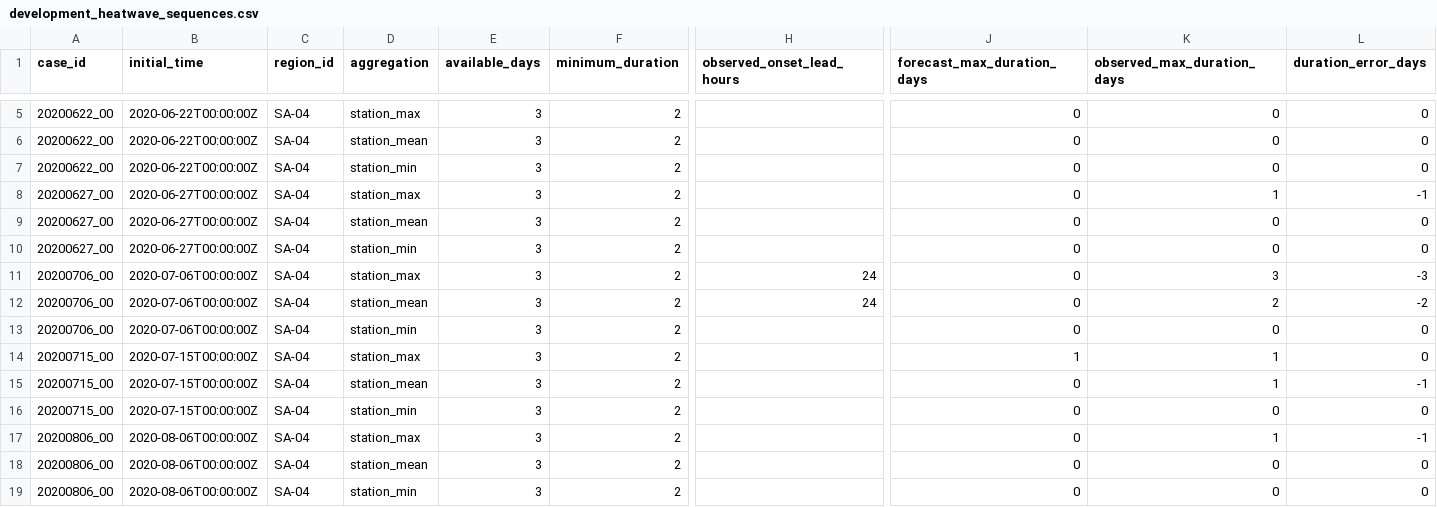
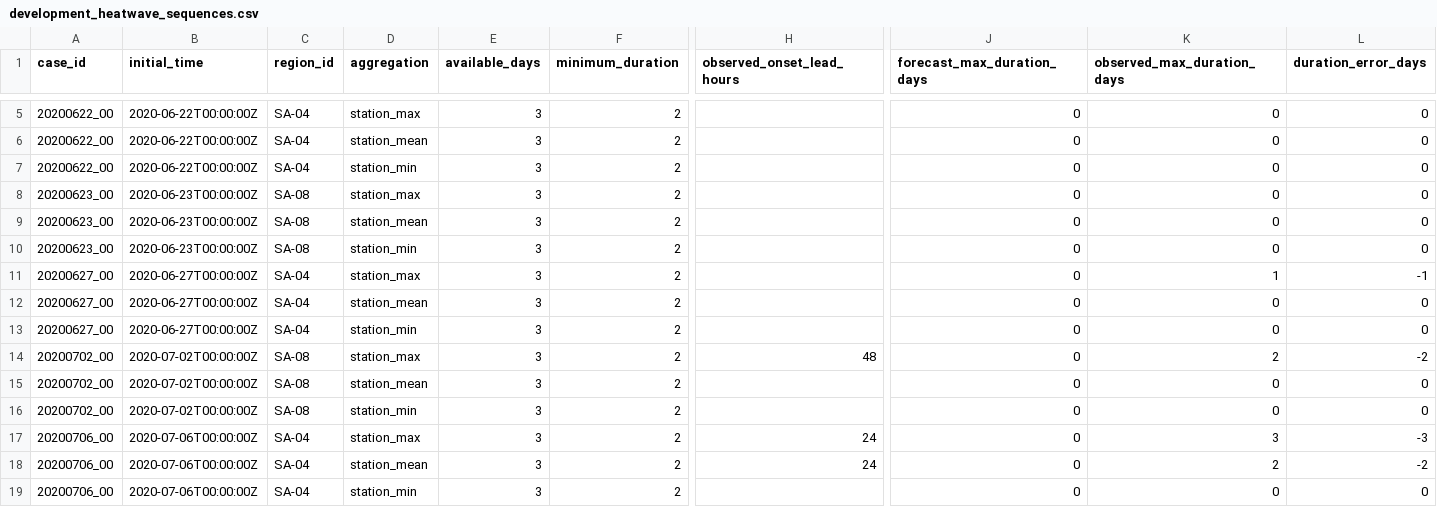
Before and after one commit to OziOzi00/saudi-extreme-weather-warning, a CSV file: handoff/weather_verification/development_heatwave_sequences.csv, drawn as a sheet; only a part is shown, gaps mark what is left out; the shorter side is filled out with more unchanged rows; rows hold the shown columns only; the diff names each change by its address in the sheet, - before the commit and + after, or states it on an @@ line.

```diff
--- a/handoff/weather_verification/development_heatwave_sequences.csv
+++ b/handoff/weather_verification/development_heatwave_sequences.csv
+row 8: 20200623_00 | 2020-06-23T00:00:00Z | SA-08 | station_max | 3 | 2 |  | 0 | 0 | 0
+row 9: 20200623_00 | 2020-06-23T00:00:00Z | SA-08 | station_mean | 3 | 2 |  | 0 | 0 | 0
+row 10: 20200623_00 | 2020-06-23T00:00:00Z | SA-08 | station_min | 3 | 2 |  | 0 | 0 | 0
+row 14: 20200702_00 | 2020-07-02T00:00:00Z | SA-08 | station_max | 3 | 2 | 48 | 0 | 2 | -2
+row 15: 20200702_00 | 2020-07-02T00:00:00Z | SA-08 | station_mean | 3 | 2 |  | 0 | 0 | 0
+row 16: 20200702_00 | 2020-07-02T00:00:00Z | SA-08 | station_min | 3 | 2 |  | 0 | 0 | 0
```
Also changed, not shown: configs/case_catalog_candidates.csv, handoff/weather_verification/development_continuous_metrics.csv, 39 other files.
